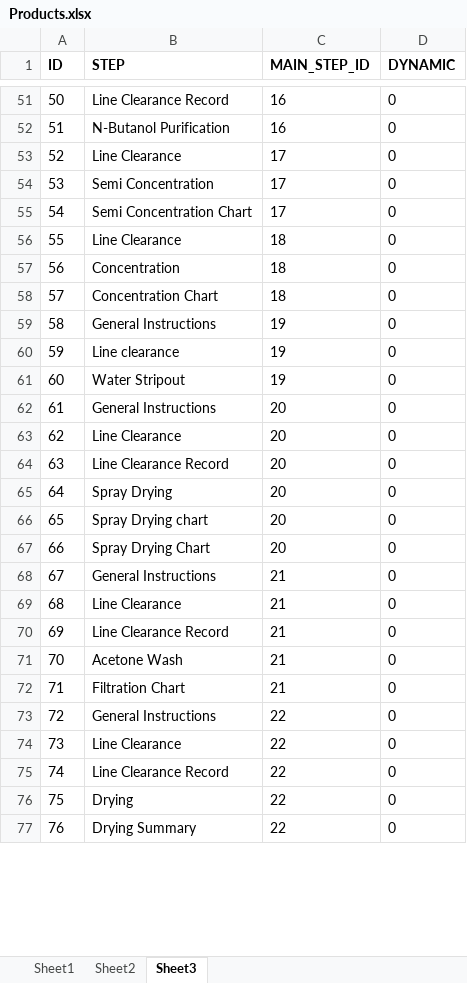
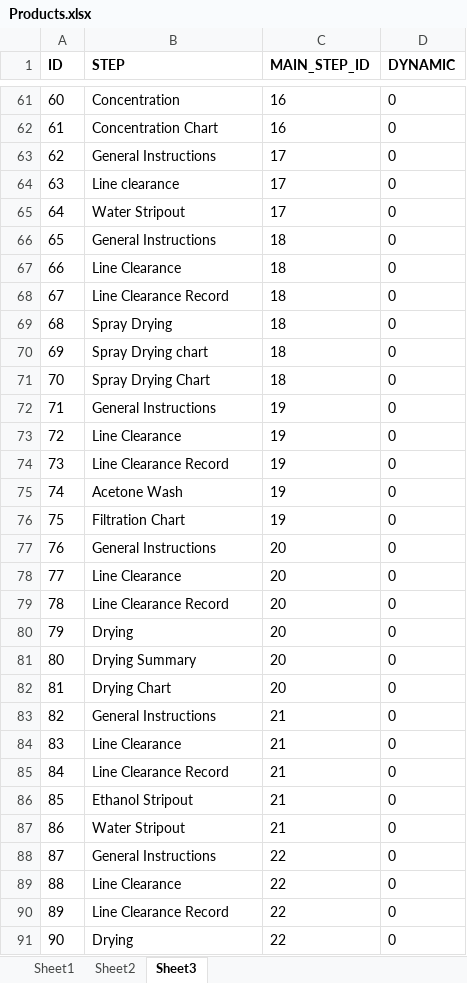
Before and after one commit to BilalBN/PDS_Backend_Production, an Excel workbook: assets/Products.xlsx, sheet Sheet3, drawn as a sheet; only a part is shown, gaps mark what is left out; the shorter side is filled out with more unchanged rows; values as stored, in another font and other column widths than the file's, no borders; addresses are those after the commit; the diff covers the shown part only; the diff names each change by its address in the sheet, - before the commit and + after, or states it on an @@ line.

```diff
--- a/assets/Products.xlsx (sheet Sheet3)
+++ b/assets/Products.xlsx (sheet Sheet3)
@@ column A (ID) renumbered between rows 8 and 209 @@
-B61 (STEP): Line Clearance Record
+B61 (STEP): Concentration
-B62 (STEP): N-Butanol Purification
+B62 (STEP): Concentration Chart
-B63 (STEP): Line Clearance
+B63 (STEP): General Instructions
-B64 (STEP): Semi Concentration
+B64 (STEP): Line clearance
-B65 (STEP): Semi Concentration Chart
+B65 (STEP): Water Stripout
+row 66: 65 | General Instructions | 18 | 0
-B68 (STEP): Concentration
+B68 (STEP): Line Clearance Record
+row 69: 68 | Spray Drying | 18 | 0
-B70 (STEP): Concentration Chart
+B70 (STEP): Spray Drying chart
+row 71: 70 | Spray Drying Chart | 18 | 0
-B73 (STEP): Line clearance
+B73 (STEP): Line Clearance
+row 74: 73 | Line Clearance Record | 19 | 0
+row 75: 74 | Acetone Wash | 19 | 0
-B76 (STEP): Water Stripout
+B76 (STEP): Filtration Chart
-B80 (STEP): Spray Drying
+B80 (STEP): Drying
-B81 (STEP): Spray Drying chart
+B81 (STEP): Drying Summary
-B82 (STEP): Spray Drying Chart
+B82 (STEP): Drying Chart
-B86 (STEP): Acetone Wash
+B86 (STEP): Ethanol Stripout
-B87 (STEP): Filtration Chart
+B87 (STEP): Water Stripout
```
Also changed, not shown: 152 added rows, 11 removed rows and 34 edited cells elsewhere in this sheet, sheet Sheet2, 29 other files.
